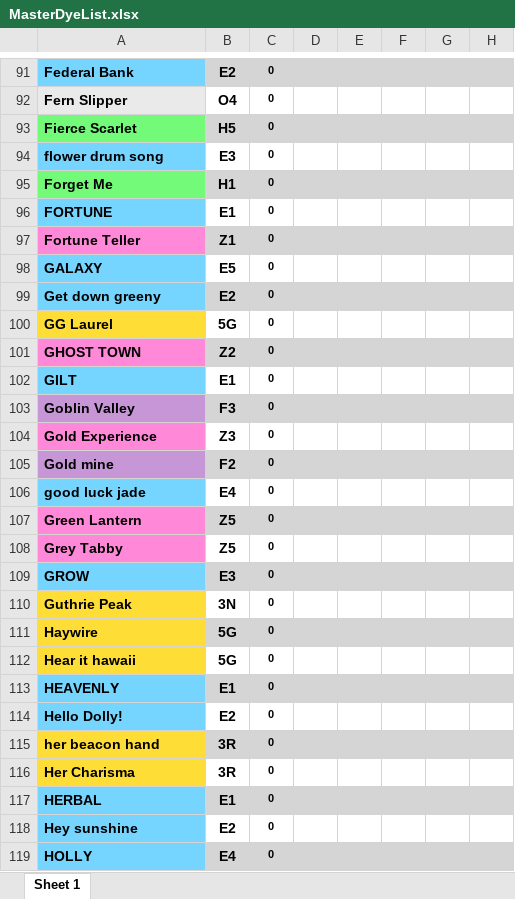
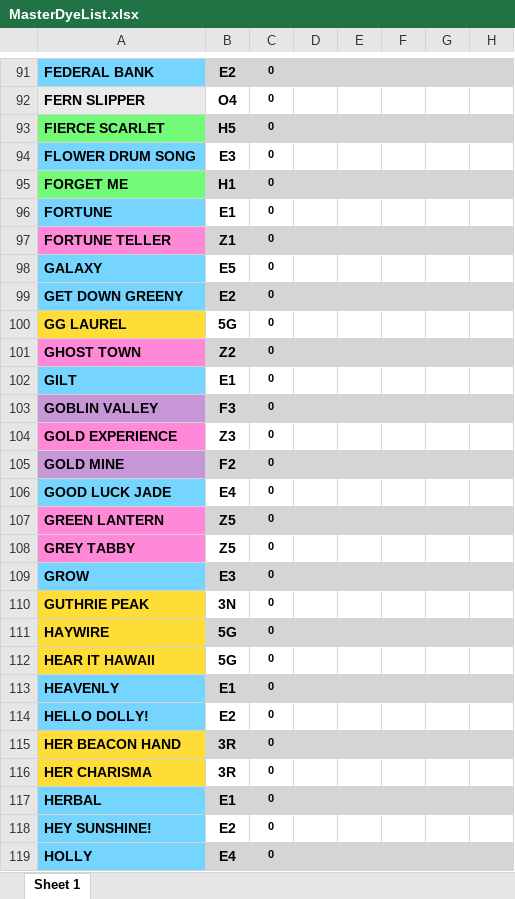
Before and after one commit to Mleuer/DyeListGenerator, an Excel workbook: DyeListGenerator/Resources/MasterDyeList.xlsx, sheet Sheet 1, drawn as a sheet; only a part is shown, gaps mark what is left out; values as stored, in another font and other column widths than the file's, no borders; the diff covers the shown part only; the diff names each change by its address in the sheet, - before the commit and + after, or states it on an @@ line.

```diff
--- a/DyeListGenerator/Resources/MasterDyeList.xlsx (sheet Sheet 1)
+++ b/DyeListGenerator/Resources/MasterDyeList.xlsx (sheet Sheet 1)
-A91: Federal Bank
+A91: FEDERAL BANK
-A92: Fern Slipper
+A92: FERN SLIPPER
-A93: Fierce Scarlet
+A93: FIERCE SCARLET
-A94: flower drum song
+A94: FLOWER DRUM SONG
-A95: Forget Me
+A95: FORGET ME
-A97: Fortune Teller
+A97: FORTUNE TELLER
-A99: Get down greeny
+A99: GET DOWN GREENY
-A100: GG Laurel
+A100: GG LAUREL
-A103: Goblin Valley
+A103: GOBLIN VALLEY
-A104: Gold Experience
+A104: GOLD EXPERIENCE
-A105: Gold mine
+A105: GOLD MINE
-A106: good luck jade
+A106: GOOD LUCK JADE
-A107: Green Lantern
+A107: GREEN LANTERN
-A108: Grey Tabby
+A108: GREY TABBY
-A110: Guthrie Peak
+A110: GUTHRIE PEAK
-A111: Haywire
+A111: HAYWIRE
-A112: Hear it hawaii
+A112: HEAR IT HAWAII
-A114: Hello Dolly!
+A114: HELLO DOLLY!
-A115: her beacon hand
+A115: HER BEACON HAND
-A116: Her Charisma
+A116: HER CHARISMA
-A118: Hey sunshine
+A118: HEY SUNSHINE!
```
Also changed, not shown: 191 edited cells and cell formats elsewhere in this sheet, charts or pictures, DyeListGenerator.Test/Resources/MasterDyeList.xlsx, DyeListGenerator.Test/Resources/MasterDyeListTestSave.xlsx, 8 other files.
